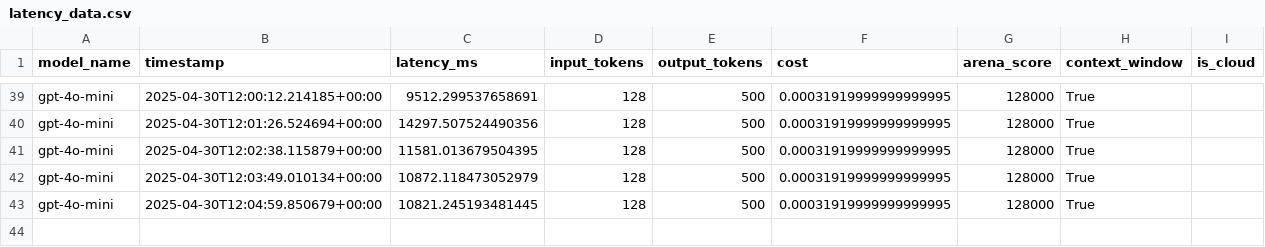
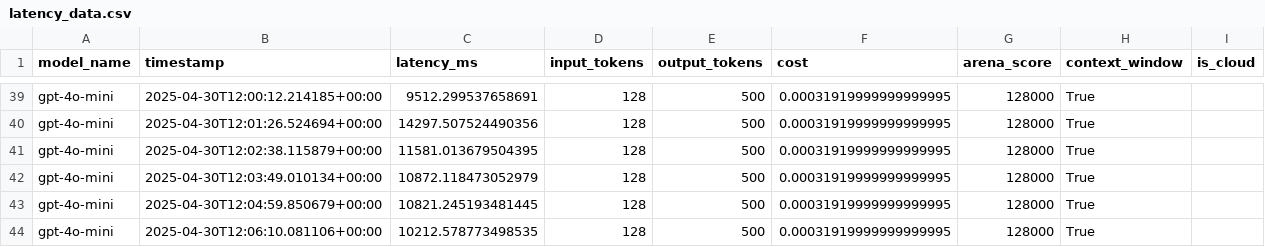
Before and after one commit to andrewmoshu/llm-monitor, a CSV file: backend/latency_data.csv, drawn as a sheet; only a part is shown, gaps mark what is left out.

```diff
--- a/backend/latency_data.csv
+++ b/backend/latency_data.csv
@@ -43 +43,2 @@ gpt-4o-mini,2025-04-30T12:03:49.010134+00:00,10872.118473052979,128,500,0.000319
 gpt-4o-mini,2025-04-30T12:04:59.850679+00:00,10821.245193481445,128,500,0.00031919999999999995,128000,True,
+gpt-4o-mini,2025-04-30T12:06:10.081106+00:00,10212.578773498535,128,500,0.00031919999999999995,128000,True,
```
Also changed, not shown: 1 other file.
